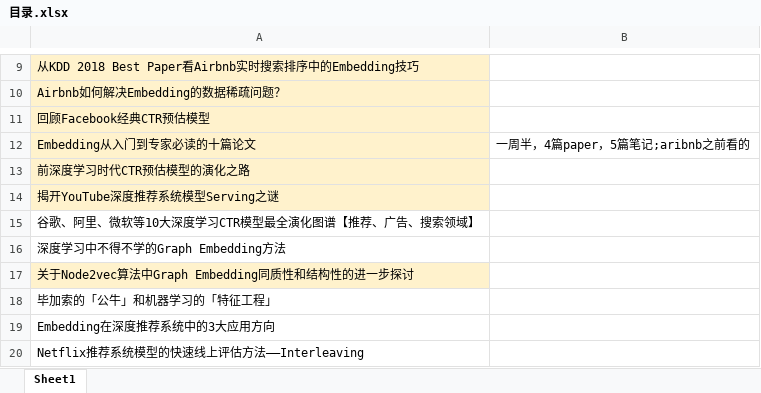
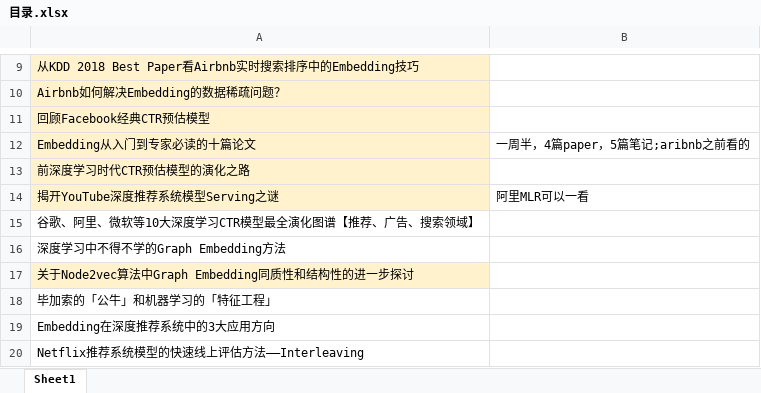
Before and after one commit to Melaniemod/note, an Excel workbook: 博客-文章/王喆/目录.xlsx, sheet Sheet1, drawn as a sheet; only a part is shown, gaps mark what is left out; values as stored, in another font and other column widths than the file's, no borders; the diff names each change by its address in the sheet, - before the commit and + after, or states it on an @@ line.

```diff
--- a/博客-文章/王喆/目录.xlsx (sheet Sheet1)
+++ b/博客-文章/王喆/目录.xlsx (sheet Sheet1)
-B14: (empty)
+B14: 阿里MLR可以一看
```
Also changed, not shown: 2 other files.
